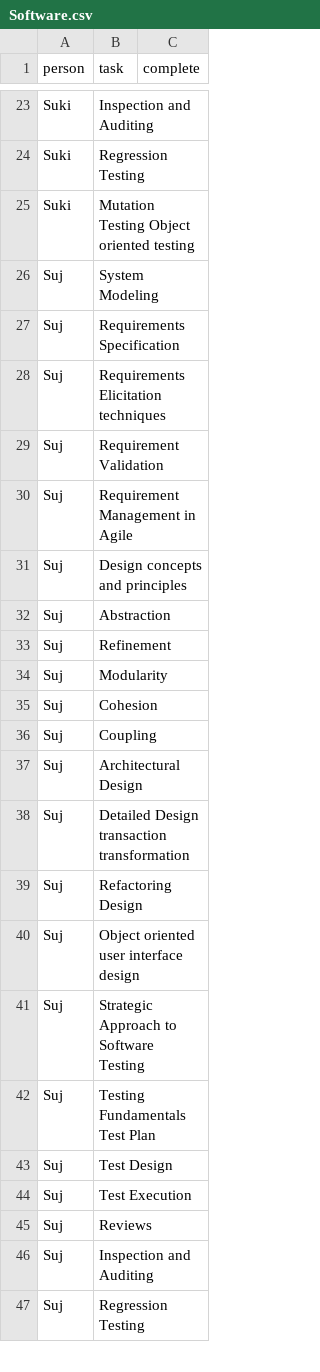
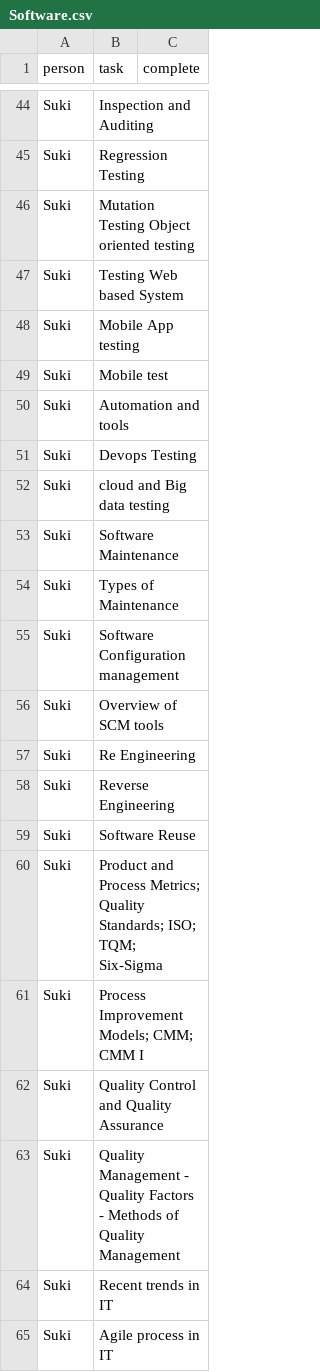
Before and after one commit to iamsurjog/temp_dailydo, a CSV file: path/Software.csv, drawn as a sheet; only a part is shown, gaps mark what is left out; the shorter side is filled out with more unchanged rows; the diff covers the shown part only; the diff names each change by its address in the sheet, - before the commit and + after, or states it on an @@ line.

```diff
--- a/path/Software.csv
+++ b/path/Software.csv
+row 47: Suki | Testing Web based System
+row 48: Suki | Mobile App testing
+row 49: Suki | Mobile test
+row 50: Suki | Automation and tools
+row 51: Suki | Devops Testing
+row 52: Suki | cloud and Big data testing
+row 53: Suki | Software Maintenance
+row 54: Suki | Types of Maintenance
+row 55: Suki | Software Configuration management
+row 56: Suki | Overview of SCM tools
+row 57: Suki | Re Engineering
+row 58: Suki | Reverse Engineering
+row 59: Suki | Software Reuse
+row 60: Suki | Product and Process Metrics; Quality Standards; ISO; TQM; Six-Sigma
+row 61: Suki | Process Improvement Models; CMM; CMM I
+row 62: Suki | Quality Control and Quality Assurance
+row 63: Suki | Quality Management - Quality Factors - Methods of Quality Management
+row 64: Suki | Recent trends in IT
+row 65: Suki | Agile process in IT
```
Also changed, not shown: 62 added rows elsewhere in this file, path/Crypto.csv, path/ML.csv.
